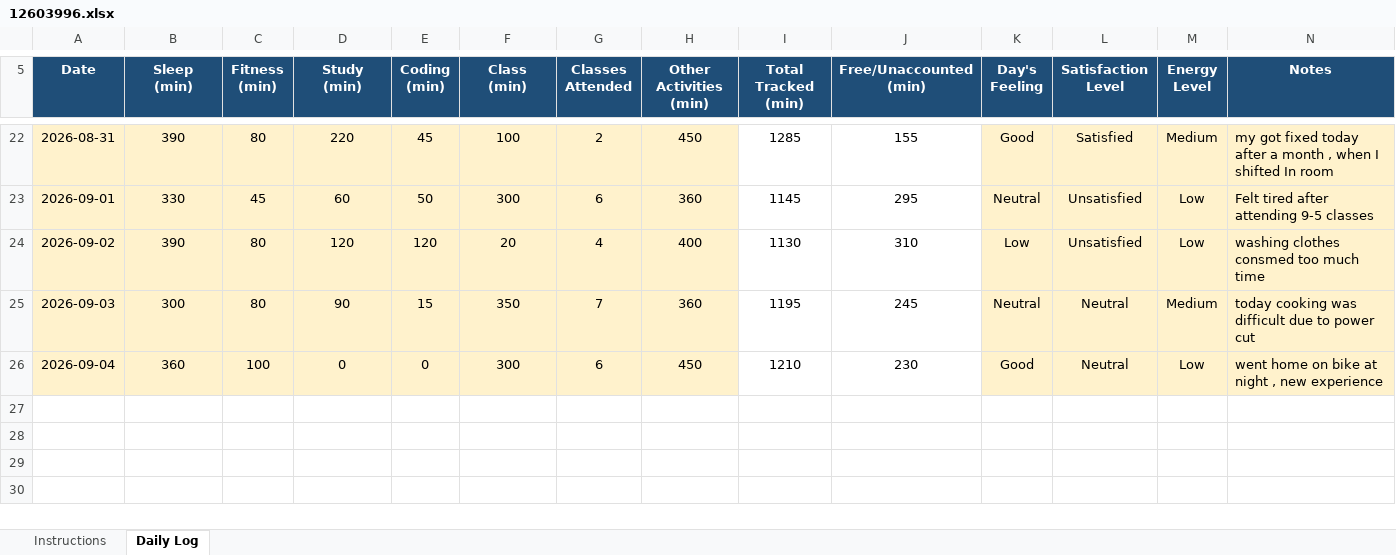
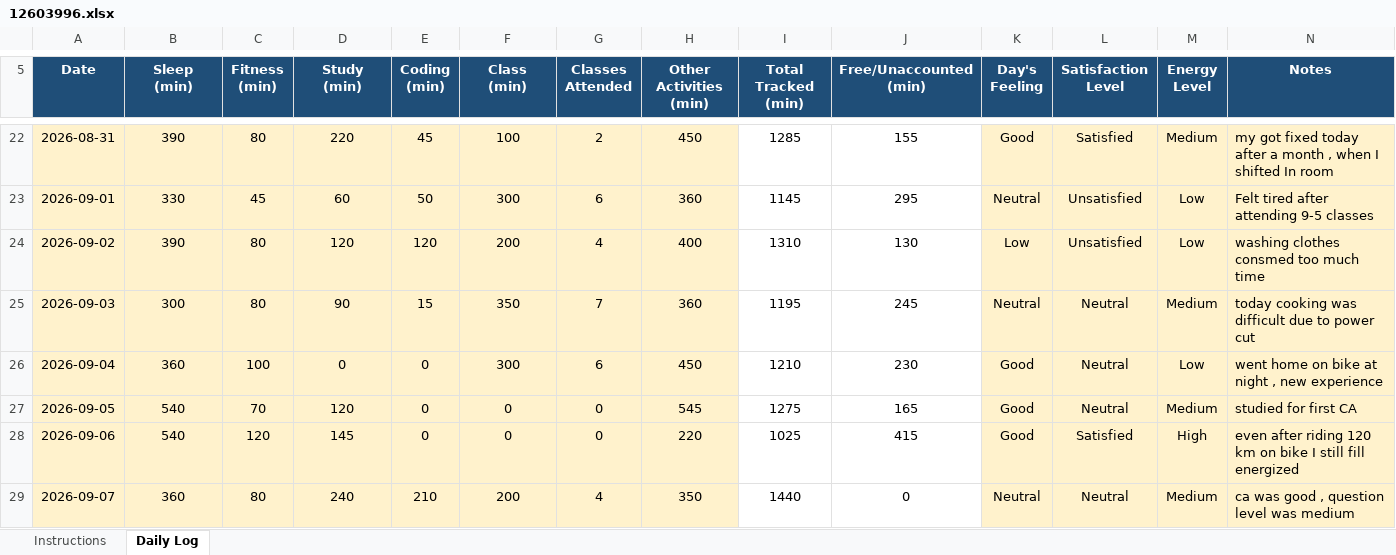
Before and after one commit to Shubhambither/CAP776, an Excel workbook: 12603996.xlsx, sheet Daily Log, drawn as a sheet; only a part is shown, gaps mark what is left out; values as stored, in another font and other column widths than the file's, no borders; conditional formats not drawn; the diff names each change by its address in the sheet, - before the commit and + after, or states it on an @@ line.

Commit message:
Updated after 2 days

```diff
--- a/12603996.xlsx (sheet Daily Log)
+++ b/12603996.xlsx (sheet Daily Log)
-F24 (Class (min)): 20
+F24 (Class (min)): 200
-I24 (Total Tracked (min)): 1130
+I24 (Total Tracked (min)): 1310
-J24 (Free/Unaccounted (min)): 310
+J24 (Free/Unaccounted (min)): 130
+row 27: 2026-09-05 | 540 | 70 | 120 | 0 | 0 | 0 | 545 | 1275 | 165 | Good | Neutral | Medium | studied for first CA
+row 28: 2026-09-06 | 540 | 120 | 145 | 0 | 0 | 0 | 220 | 1025 | 415 | Good | Satisfied | High | even after riding 120 km on bike I still fill energized
+row 29: 2026-09-07 | 360 | 80 | 240 | 210 | 200 | 4 | 350 | 1440 | 0 | Neutral | Neutral | Medium | ca was good , question level was medium
```
